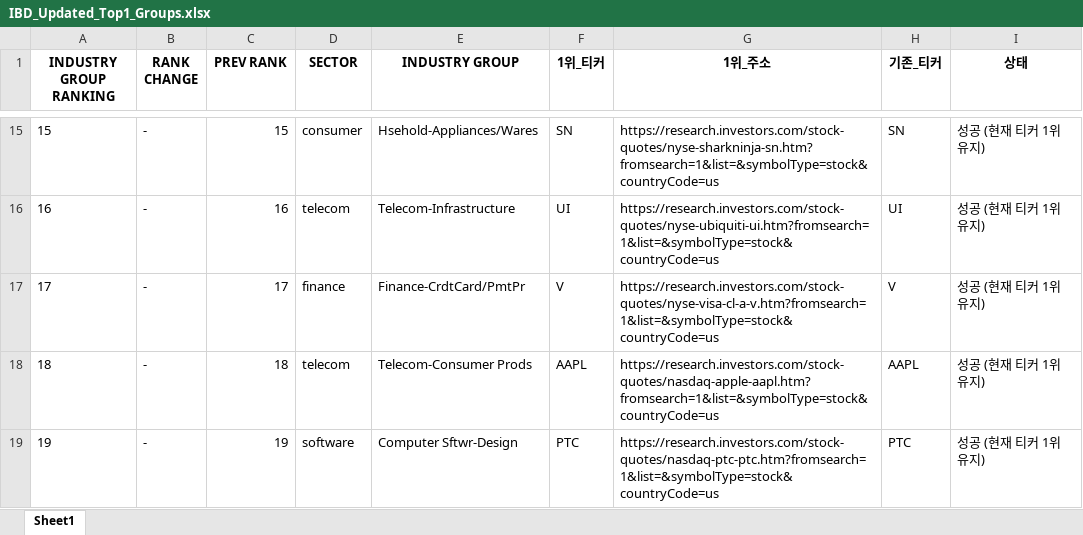
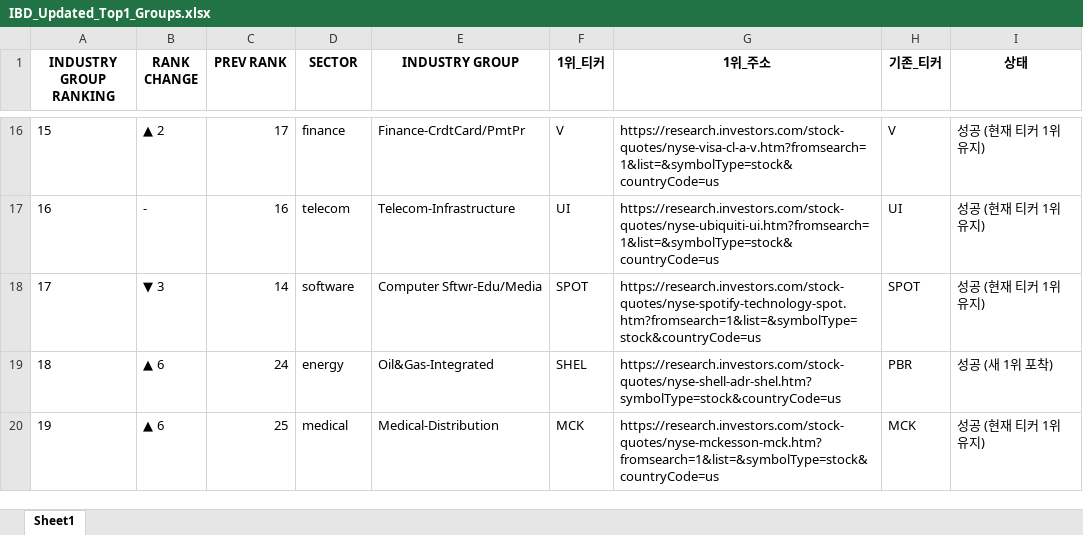
Before and after one commit to hjlee0421/ibd_top, an Excel workbook: IBD_Updated_Top1_Groups.xlsx, sheet Sheet1, drawn as a sheet; only a part is shown, gaps mark what is left out; values as stored, in another font and other column widths than the file's, no borders; addresses are those after the commit; the diff covers the shown part only; the diff names each change by its address in the sheet, - before the commit and + after, or states it on an @@ line.

```diff
--- a/IBD_Updated_Top1_Groups.xlsx (sheet Sheet1)
+++ b/IBD_Updated_Top1_Groups.xlsx (sheet Sheet1)
-B16 (RANK CHANGE): -
+B16 (RANK CHANGE): ▲ 2
-C16 (PREV RANK): 15
+C16 (PREV RANK): 17
-D16 (SECTOR): consumer
+D16 (SECTOR): finance
-E16 (INDUSTRY GROUP): Hsehold-Appliances/Wares
+E16 (INDUSTRY GROUP): Finance-CrdtCard/PmtPr
-F16 (1위_티커): SN
+F16 (1위_티커): V
-G16 (1위_주소): https://research.investors.com/stock-quotes/nyse-sharkninja-sn.htm?fromsearch=1&list=&symbolType=stock&countryCode=us
+G16 (1위_주소): https://research.investors.com/stock-quotes/nyse-visa-cl-a-v.htm?fromsearch=1&list=&symbolType=stock&countryCode=us
-H16 (기존_티커): SN
+H16 (기존_티커): V
-B18 (RANK CHANGE): -
+B18 (RANK CHANGE): ▼ 3
-C18 (PREV RANK): 17
+C18 (PREV RANK): 14
-D18 (SECTOR): finance
+D18 (SECTOR): software
-E18 (INDUSTRY GROUP): Finance-CrdtCard/PmtPr
+E18 (INDUSTRY GROUP): Computer Sftwr-Edu/Media
-F18 (1위_티커): V
+F18 (1위_티커): SPOT
-G18 (1위_주소): https://research.investors.com/stock-quotes/nyse-visa-cl-a-v.htm?fromsearch=1&list=&symbolType=stock&countryCode=us
+G18 (1위_주소): https://research.investors.com/stock-quotes/nyse-spotify-technology-spot.htm?fromsearch=1&list=&symbolType=stock&countryCode=us
-H18 (기존_티커): V
+H18 (기존_티커): SPOT
-B19:B20 (RANK CHANGE): -
+B19:B20 (RANK CHANGE): ▲ 6
-C19 (PREV RANK): 18
+C19 (PREV RANK): 24
-D19 (SECTOR): telecom
+D19 (SECTOR): energy
-E19 (INDUSTRY GROUP): Telecom-Consumer Prods
+E19 (INDUSTRY GROUP): Oil&Gas-Integrated
-F19 (1위_티커): AAPL
+F19 (1위_티커): SHEL
-G19 (1위_주소): https://research.investors.com/stock-quotes/nasdaq-apple-aapl.htm?fromsearch=1&list=&symbolType=stock&countryCode=us
+G19 (1위_주소): https://research.investors.com/stock-quotes/nyse-shell-adr-shel.htm?symbolType=stock&countryCode=us
-H19 (기존_티커): AAPL
+H19 (기존_티커): PBR
-I19 (상태): 성공 (현재 티커 1위 유지)
+I19 (상태): 성공 (새 1위 포착)
-C20 (PREV RANK): 19
+C20 (PREV RANK): 25
-D20 (SECTOR): software
+D20 (SECTOR): medical
-E20 (INDUSTRY GROUP): Computer Sftwr-Design
+E20 (INDUSTRY GROUP): Medical-Distribution
-F20 (1위_티커): PTC
+F20 (1위_티커): MCK
-G20 (1위_주소): https://research.investors.com/stock-quotes/nasdaq-ptc-ptc.htm?fromsearch=1&list=&symbolType=stock&countryCode=us
+G20 (1위_주소): https://research.investors.com/stock-quotes/nyse-mckesson-mck.htm?fromsearch=1&list=&symbolType=stock&countryCode=us
-H20 (기존_티커): PTC
+H20 (기존_티커): MCK
```
Also changed, not shown: 5 added rows, 5 removed rows and 828 edited cells elsewhere in this sheet, 1 other file.
